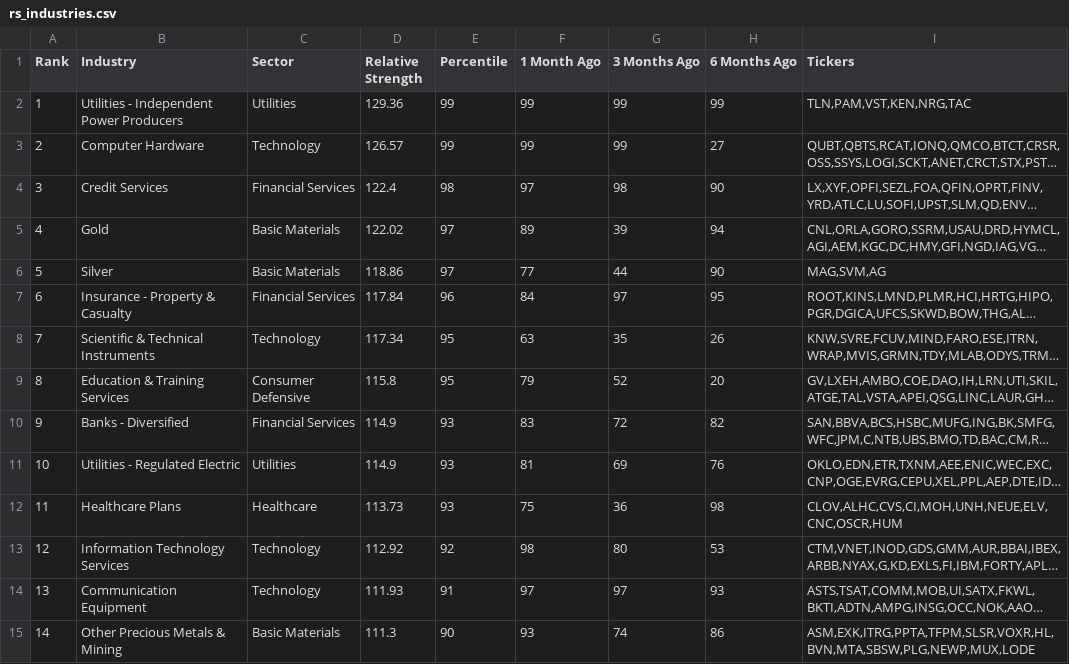
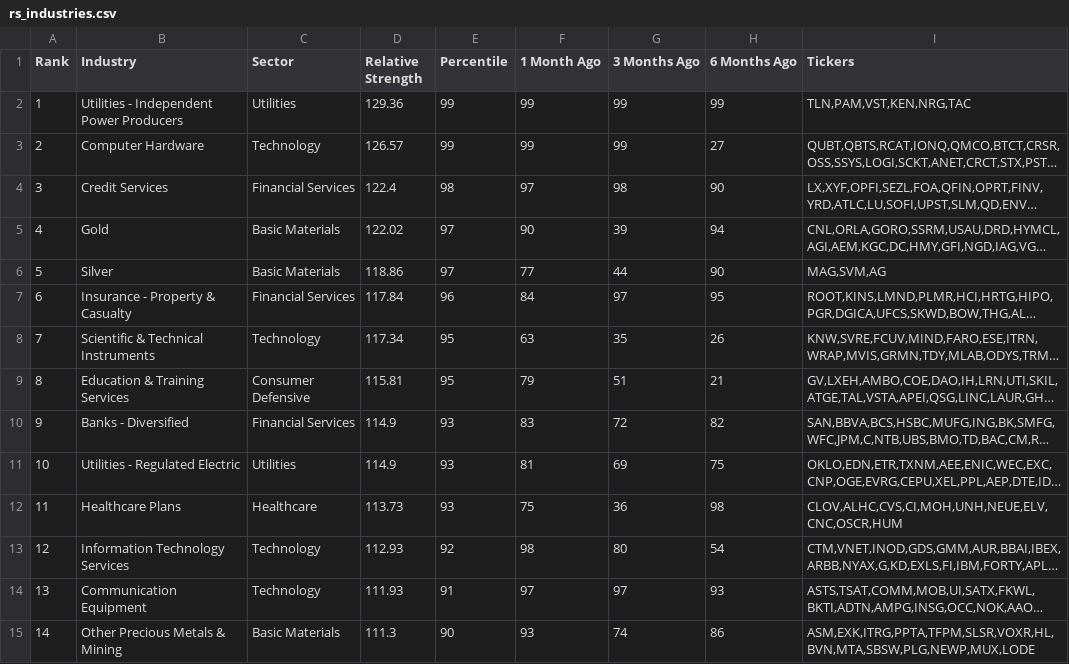
Before and after one commit to dpatelj88/rs-log, a CSV file: output/rs_industries.csv, drawn as a sheet; only a part is shown; long unchanged cells end in …; the diff covers the shown part only; the diff names each change by its address in the sheet, - before the commit and + after, or states it on an @@ line.

```diff
--- a/output/rs_industries.csv
+++ b/output/rs_industries.csv
-F5 (1 Month Ago): 89
+F5 (1 Month Ago): 90
-D9 (Relative Strength): 115.8
+D9 (Relative Strength): 115.81
-G9 (3 Months Ago): 52
+G9 (3 Months Ago): 51
-H9 (6 Months Ago): 20
+H9 (6 Months Ago): 21
-H11 (6 Months Ago): 76
+H11 (6 Months Ago): 75
-D13 (Relative Strength): 112.92
+D13 (Relative Strength): 112.93
-H13 (6 Months Ago): 53
+H13 (6 Months Ago): 54
```
Also changed, not shown: 143 edited cells elsewhere in this file, output/RSRATING.csv, output/rs_stocks.csv.
